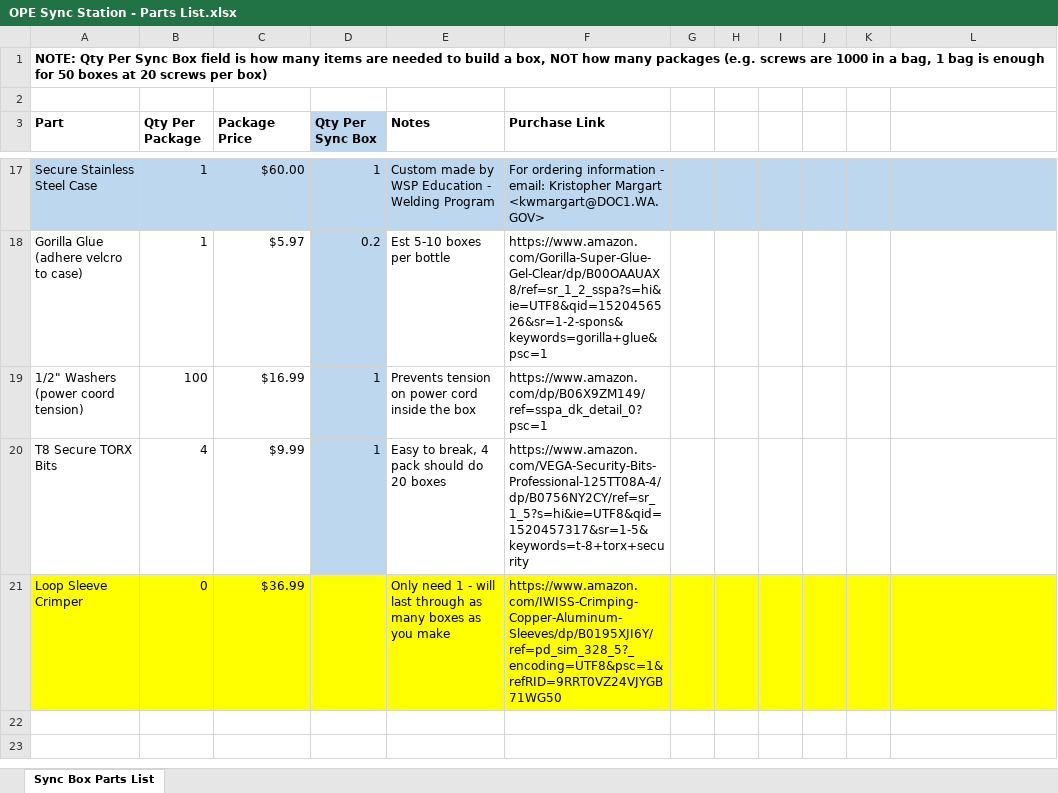
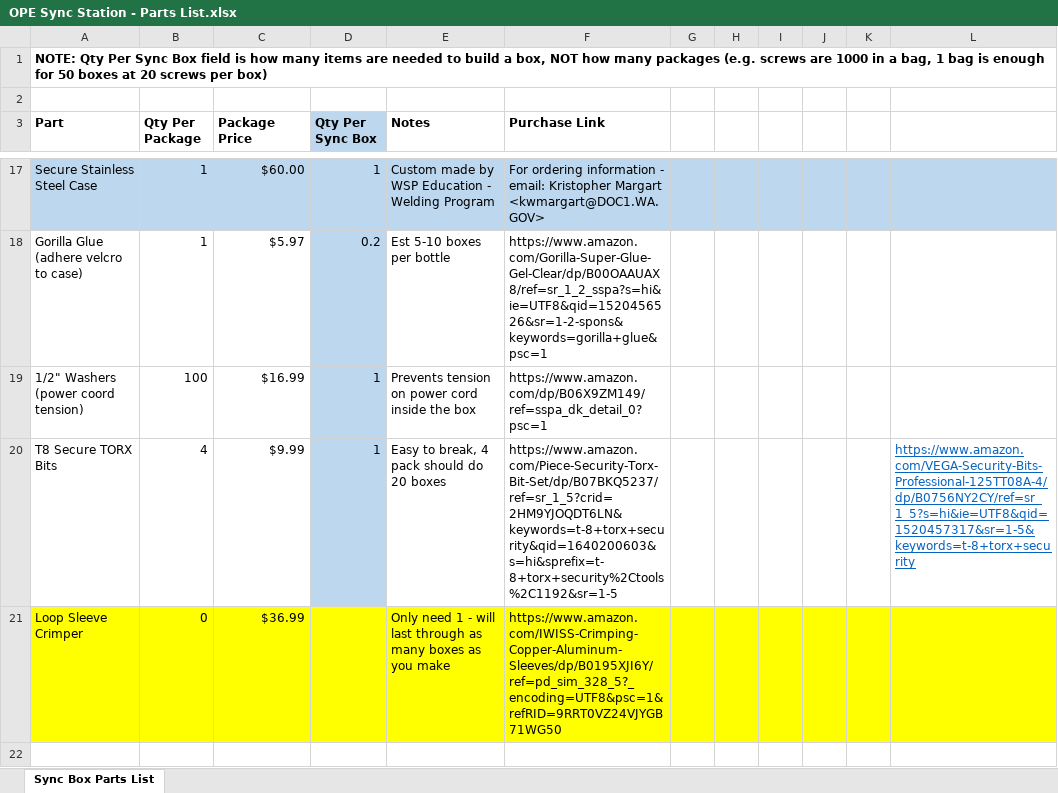
Before and after one commit to operepo/ope_documentation, an Excel workbook: SecureSyncStations/OPE Sync Station - Parts List.xlsx, sheet Sync Box Parts List, drawn as a sheet; only a part is shown, gaps mark what is left out; the shorter side is filled out with more unchanged rows; values as stored, in another font and other column widths than the file's, no borders; the diff names each change by its address in the sheet, - before the commit and + after, or states it on an @@ line.

Commit message:
- Update link for t8 torx security bits

```diff
--- a/SecureSyncStations/OPE Sync Station - Parts List.xlsx (sheet Sync Box Parts List)
+++ b/SecureSyncStations/OPE Sync Station - Parts List.xlsx (sheet Sync Box Parts List)
-F20 (Purchase Link): https://www.amazon.com/VEGA-Security-Bits-Professional-125TT08A-4/dp/B0756NY2CY/ref=sr_1_5?s=hi&ie=UTF8&qid=1520457317&sr=1-5&keywords=t-8+torx+security
+F20 (Purchase Link): https://www.amazon.com/Piece-Security-Torx-Bit-Set/dp/B07BKQ5237/ref=sr_1_5?crid=2HM9YJOQDT6LN&keywords=t-8+torx+security&qid=1640200603&s=hi&sprefix=t-8+torx+security%2Ctools%2C1192&sr=1-5
-L20: (empty)
+L20: https://www.amazon.com/VEGA-Security-Bits-Professional-125TT08A-4/dp/B0756NY2CY/ref=sr_1_5?s=hi&ie=UTF8&qid=1520457317&sr=1-5&keywords=t-8+torx+security
```
